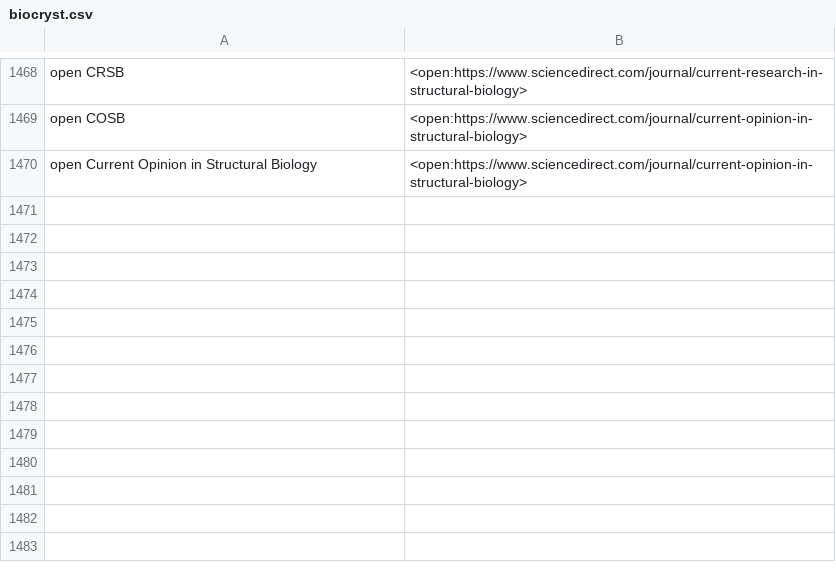
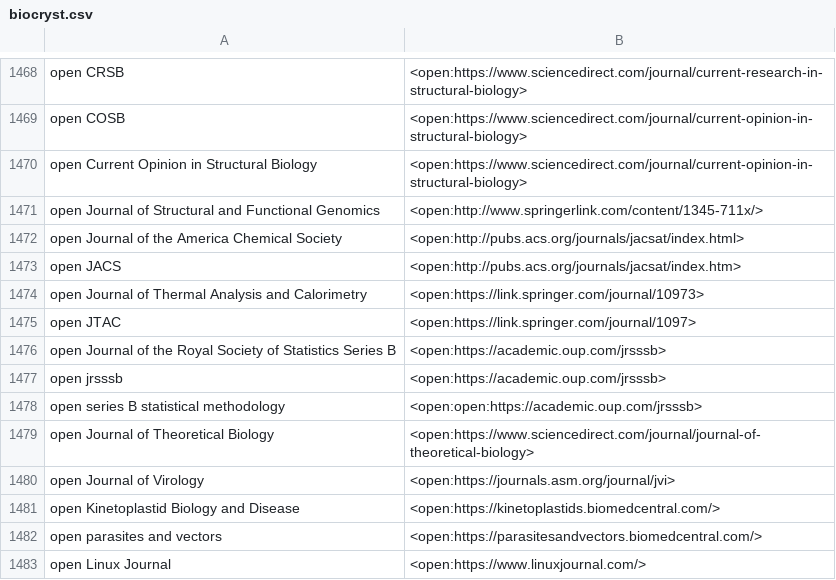
Before and after one commit to MooersLab/biological-crystallography-voice-in, a CSV file: biocryst.csv, drawn as a sheet; only a part is shown, gaps mark what is left out.

Commit message:
Updated and pushed.

```diff
--- a/biocryst.csv
+++ b/biocryst.csv
@@ -1568 +1568,14 @@ open COSB,<open:https://www.sciencedirect.com/journal/current-opinion-in-structu
 open Current Opinion in Structural Biology,<open:https://www.sciencedirect.com/journal/current-opinion-in-structural-biology>
+open Journal of Structural and Functional Genomics      ,<open:http://www.springerlink.com/content/1345-711x/>
+open Journal of the America Chemical Society            ,<open:http://pubs.acs.org/journals/jacsat/index.html>
+open JACS                                               ,<open:http://pubs.acs.org/journals/jacsat/index.htm>
+open Journal of Thermal Analysis and Calorimetry        ,<open:https://link.springer.com/journal/10973>
+open JTAC                                               ,<open:https://link.springer.com/journal/1097>
+open Journal of the Royal Society of Statistics Series B,<open:https://academic.oup.com/jrsssb>
+open jrsssb                                             ,<open:https://academic.oup.com/jrsssb>
+open series B statistical methodology                   ,<open:open:https://academic.oup.com/jrsssb>
+open Journal of Theoretical Biology                     ,<open:https://www.sciencedirect.com/journal/journal-of-theoretical-biology>
+open Journal of Virology                                ,<open:https://journals.asm.org/journal/jvi>
+open Kinetoplastid Biology and Disease,<open:https://kinetoplastids.biomedcentral.com/>
+open parasites and vectors,<open:https://parasitesandvectors.biomedcentral.com/>
+open Linux Journal,<open:https://www.linuxjournal.com/>
```
